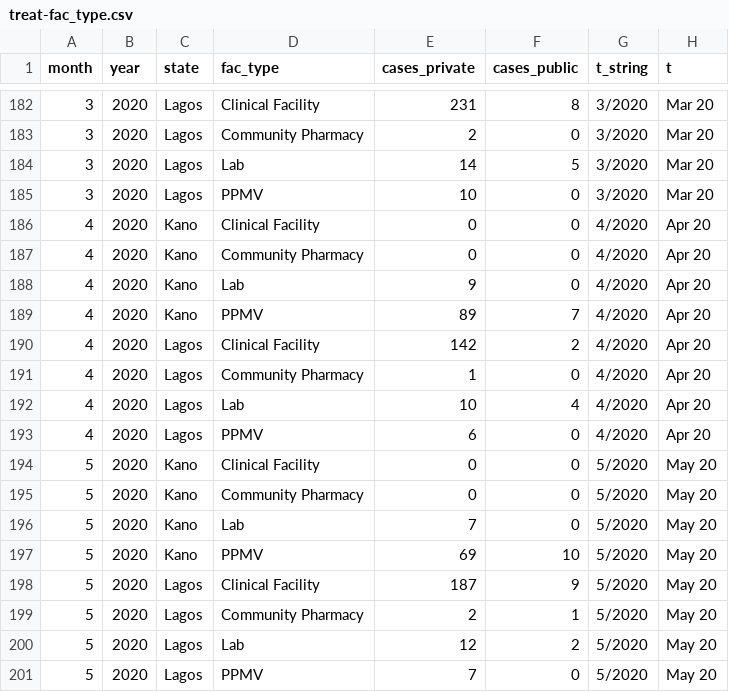
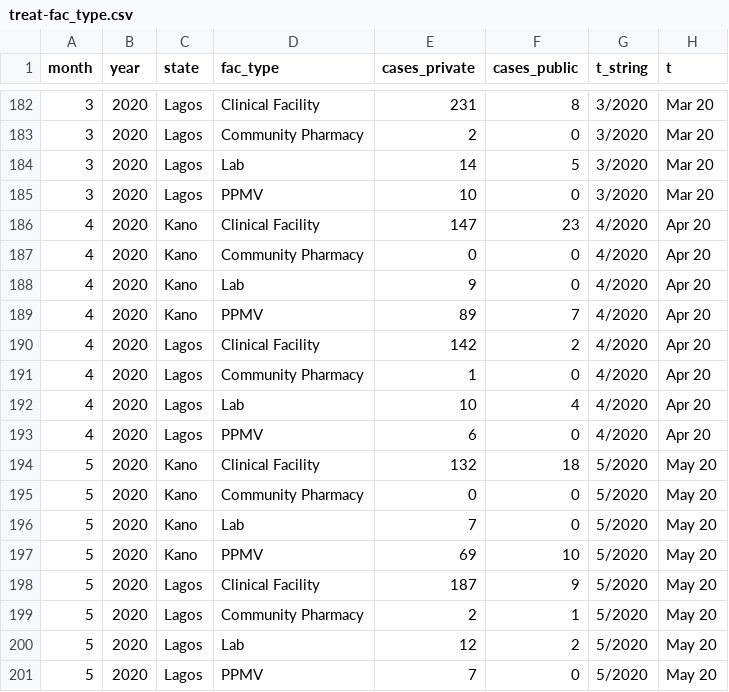
Before and after one commit to bbdaniels/nigeria-shops-analysis, a CSV file: outputs/data/treat-fac_type.csv, drawn as a sheet; only a part is shown, gaps mark what is left out.

```diff
--- a/outputs/data/treat-fac_type.csv
+++ b/outputs/data/treat-fac_type.csv
@@ -185,3 +185,3 @@ month,year,state,fac_type,cases_private,cases_public,t_string,t
 3,2020,"Lagos","PPMV",10,0,"3/2020",Mar 20
-4,2020,"Kano","Clinical Facility",0,0,"4/2020",Apr 20
+4,2020,"Kano","Clinical Facility",147,23,"4/2020",Apr 20
 4,2020,"Kano","Community Pharmacy",0,0,"4/2020",Apr 20
@@ -193,3 +193,3 @@ month,year,state,fac_type,cases_private,cases_public,t_string,t
 4,2020,"Lagos","PPMV",6,0,"4/2020",Apr 20
-5,2020,"Kano","Clinical Facility",0,0,"5/2020",May 20
+5,2020,"Kano","Clinical Facility",132,18,"5/2020",May 20
 5,2020,"Kano","Community Pharmacy",0,0,"5/2020",May 20
```
Also changed, not shown: outputs/data/cascade-type.csv, outputs/data/cases-fac_type.csv, 13 other files.
